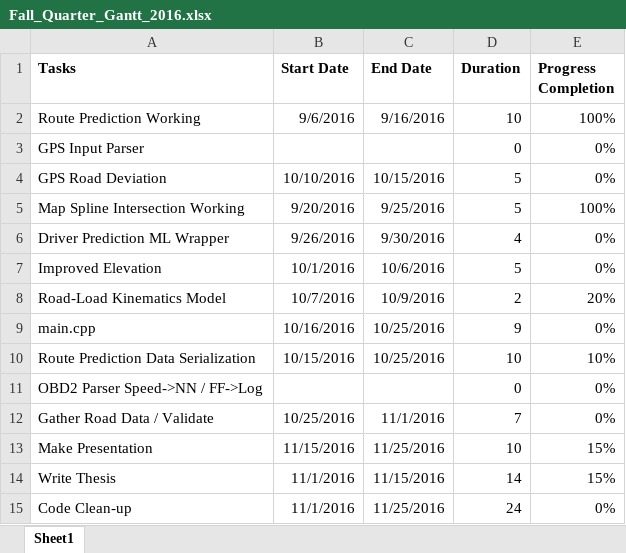
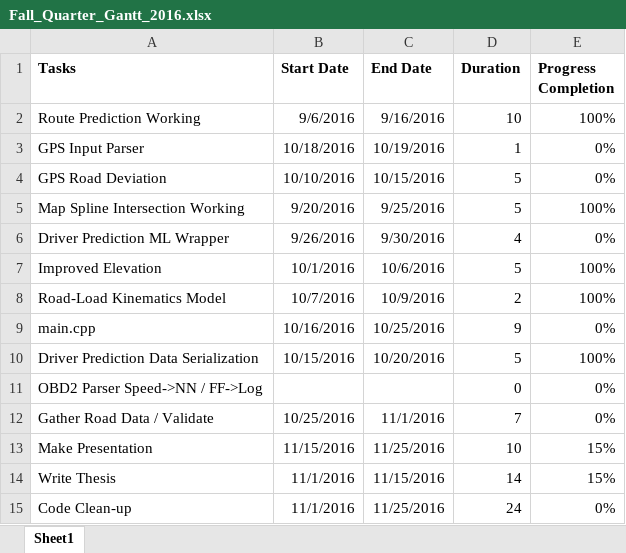
Before and after one commit to bmag52/vehicle_energy_consumption_estimator, an Excel workbook: Fall_Quarter_Gantt_2016.xlsx, sheet Sheet1, drawn as a sheet; values as stored, in another font and other column widths than the file's, no borders; charts and pictures not drawn; removed rows and columns are numbered as before the commit, all else as after; the diff names each change by its address in the sheet, - before the commit and + after, or states it on an @@ line.

```diff
--- a/Fall_Quarter_Gantt_2016.xlsx (sheet Sheet1)
+++ b/Fall_Quarter_Gantt_2016.xlsx (sheet Sheet1)
-B3 (Start Date): (empty)
+B3 (Start Date): 10/18/2016
-C3 (End Date): (empty)
+C3 (End Date): 10/19/2016
-D3 (Duration): 0
+D3 (Duration): 1
-E7 (Progress Completion): 0%
+E7 (Progress Completion): 100%
-E8 (Progress Completion): 20%
+E8 (Progress Completion): 100%
-row 10: Route Prediction Data Serialization | 10/15/2016 | 10/25/2016 | 10 | 10%
+row 10: Driver Prediction Data Serialization | 10/15/2016 | 10/20/2016 | 5 | 100%
```
Also changed, not shown: charts or pictures, 10 other files.
